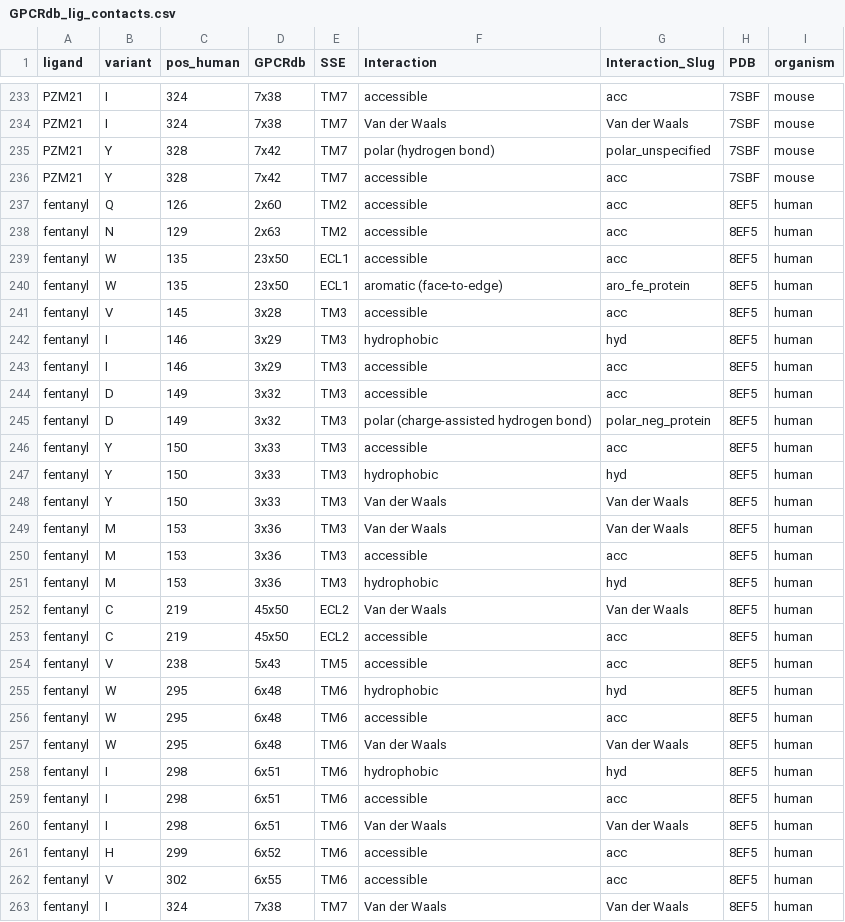
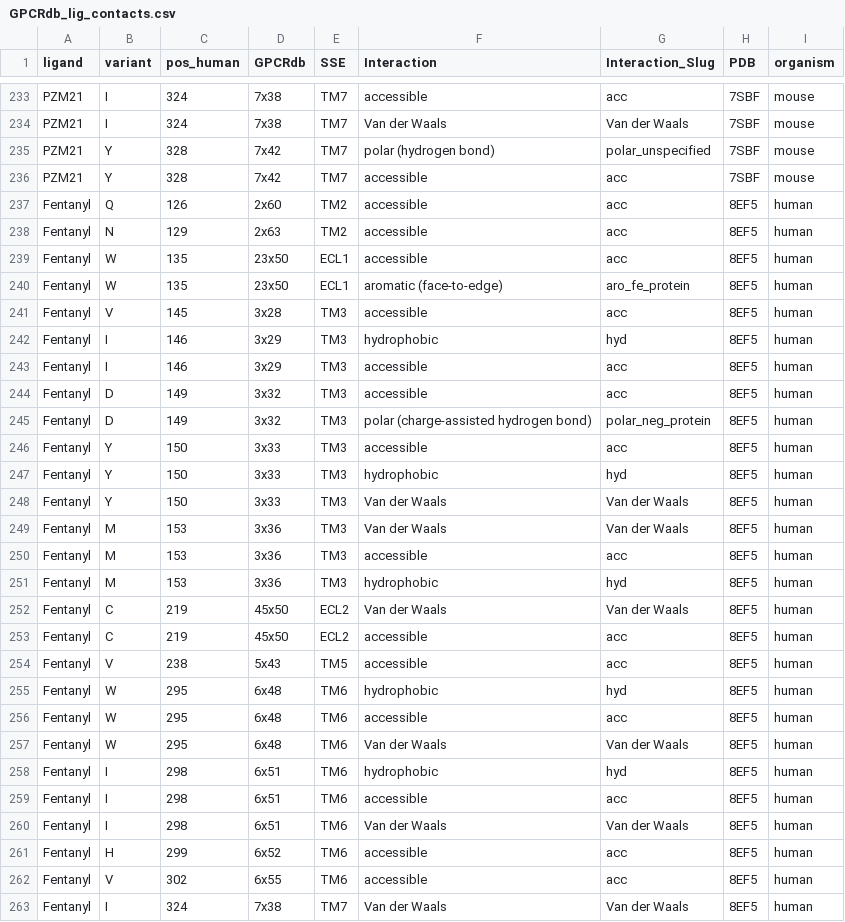
Before and after one commit to matthewkarlhoward/mor_dms_analysis, a CSV file: structural/interactions/GPCRdb_lig_contacts.csv, drawn as a sheet; only a part is shown, gaps mark what is left out; the diff covers the shown part only.

```diff
--- a/structural/interactions/GPCRdb_lig_contacts.csv
+++ b/structural/interactions/GPCRdb_lig_contacts.csv
@@ -236,28 +236,28 @@ PZM21,Y,328,7x42,TM7,polar (hydrogen bond),polar_unspecified,7SBF,mouse
 PZM21,Y,328,7x42,TM7,accessible,acc,7SBF,mouse
-fentanyl,Q,126,2x60,TM2,accessible,acc,8EF5,human
-fentanyl,N,129,2x63,TM2,accessible,acc,8EF5,human
-fentanyl,W,135,23x50,ECL1,accessible,acc,8EF5,human
-fentanyl,W,135,23x50,ECL1,aromatic (face-to-edge),aro_fe_protein,8EF5,human
-fentanyl,V,145,3x28,TM3,accessible,acc,8EF5,human
-fentanyl,I,146,3x29,TM3,hydrophobic,hyd,8EF5,human
-fentanyl,I,146,3x29,TM3,accessible,acc,8EF5,human
-fentanyl,D,149,3x32,TM3,accessible,acc,8EF5,human
-fentanyl,D,149,3x32,TM3,polar (charge-assisted hydrogen bond),polar_neg_protein,8EF5,human
-fentanyl,Y,150,3x33,TM3,accessible,acc,8EF5,human
-fentanyl,Y,150,3x33,TM3,hydrophobic,hyd,8EF5,human
-fentanyl,Y,150,3x33,TM3,Van der Waals,Van der Waals,8EF5,human
-fentanyl,M,153,3x36,TM3,Van der Waals,Van der Waals,8EF5,human
-fentanyl,M,153,3x36,TM3,accessible,acc,8EF5,human
-fentanyl,M,153,3x36,TM3,hydrophobic,hyd,8EF5,human
-fentanyl,C,219,45x50,ECL2,Van der Waals,Van der Waals,8EF5,human
-fentanyl,C,219,45x50,ECL2,accessible,acc,8EF5,human
-fentanyl,V,238,5x43,TM5,accessible,acc,8EF5,human
-fentanyl,W,295,6x48,TM6,hydrophobic,hyd,8EF5,human
-fentanyl,W,295,6x48,TM6,accessible,acc,8EF5,human
-fentanyl,W,295,6x48,TM6,Van der Waals,Van der Waals,8EF5,human
-fentanyl,I,298,6x51,TM6,hydrophobic,hyd,8EF5,human
-fentanyl,I,298,6x51,TM6,accessible,acc,8EF5,human
-fentanyl,I,298,6x51,TM6,Van der Waals,Van der Waals,8EF5,human
-fentanyl,H,299,6x52,TM6,accessible,acc,8EF5,human
-fentanyl,V,302,6x55,TM6,accessible,acc,8EF5,human
-fentanyl,I,324,7x38,TM7,Van der Waals,Van der Waals,8EF5,human
+Fentanyl,Q,126,2x60,TM2,accessible,acc,8EF5,human
+Fentanyl,N,129,2x63,TM2,accessible,acc,8EF5,human
+Fentanyl,W,135,23x50,ECL1,accessible,acc,8EF5,human
+Fentanyl,W,135,23x50,ECL1,aromatic (face-to-edge),aro_fe_protein,8EF5,human
+Fentanyl,V,145,3x28,TM3,accessible,acc,8EF5,human
+Fentanyl,I,146,3x29,TM3,hydrophobic,hyd,8EF5,human
+Fentanyl,I,146,3x29,TM3,accessible,acc,8EF5,human
+Fentanyl,D,149,3x32,TM3,accessible,acc,8EF5,human
+Fentanyl,D,149,3x32,TM3,polar (charge-assisted hydrogen bond),polar_neg_protein,8EF5,human
+Fentanyl,Y,150,3x33,TM3,accessible,acc,8EF5,human
+Fentanyl,Y,150,3x33,TM3,hydrophobic,hyd,8EF5,human
+Fentanyl,Y,150,3x33,TM3,Van der Waals,Van der Waals,8EF5,human
+Fentanyl,M,153,3x36,TM3,Van der Waals,Van der Waals,8EF5,human
+Fentanyl,M,153,3x36,TM3,accessible,acc,8EF5,human
+Fentanyl,M,153,3x36,TM3,hydrophobic,hyd,8EF5,human
+Fentanyl,C,219,45x50,ECL2,Van der Waals,Van der Waals,8EF5,human
+Fentanyl,C,219,45x50,ECL2,accessible,acc,8EF5,human
+Fentanyl,V,238,5x43,TM5,accessible,acc,8EF5,human
+Fentanyl,W,295,6x48,TM6,hydrophobic,hyd,8EF5,human
+Fentanyl,W,295,6x48,TM6,accessible,acc,8EF5,human
+Fentanyl,W,295,6x48,TM6,Van der Waals,Van der Waals,8EF5,human
+Fentanyl,I,298,6x51,TM6,hydrophobic,hyd,8EF5,human
+Fentanyl,I,298,6x51,TM6,accessible,acc,8EF5,human
+Fentanyl,I,298,6x51,TM6,Van der Waals,Van der Waals,8EF5,human
+Fentanyl,H,299,6x52,TM6,accessible,acc,8EF5,human
+Fentanyl,V,302,6x55,TM6,accessible,acc,8EF5,human
+Fentanyl,I,324,7x38,TM7,Van der Waals,Van der Waals,8EF5,human
```
Also changed, not shown: 41 edited cells elsewhere in this file, 1 other file.
